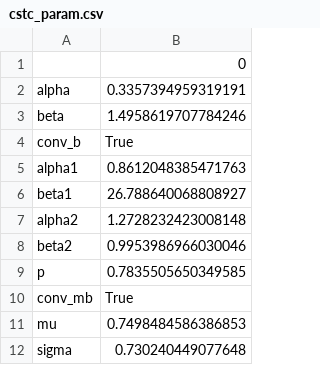
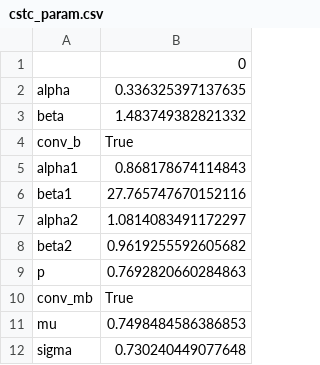
Before and after one commit to NerineUsman/space-time-clouds, a CSV file: mod/model1/cstc_param.csv, drawn as a sheet.

```diff
--- a/mod/model1/cstc_param.csv
+++ b/mod/model1/cstc_param.csv
@@ -1,10 +1,10 @@
 ,0
-alpha,0.3357394959319191
-beta,1.4958619707784246
+alpha,0.336325397137635
+beta,1.483749382821332
 conv_b,True
-alpha1,0.8612048385471763
-beta1,26.788640068808927
-alpha2,1.2728232423008148
-beta2,0.9953986966030046
-p,0.7835505650349585
+alpha1,0.868178674114843
+beta1,27.765747670152116
+alpha2,1.0814083491172297
+beta2,0.9619255592605682
+p,0.7692820660284863
 conv_mb,True
```
Also changed, not shown: 1 other file.
